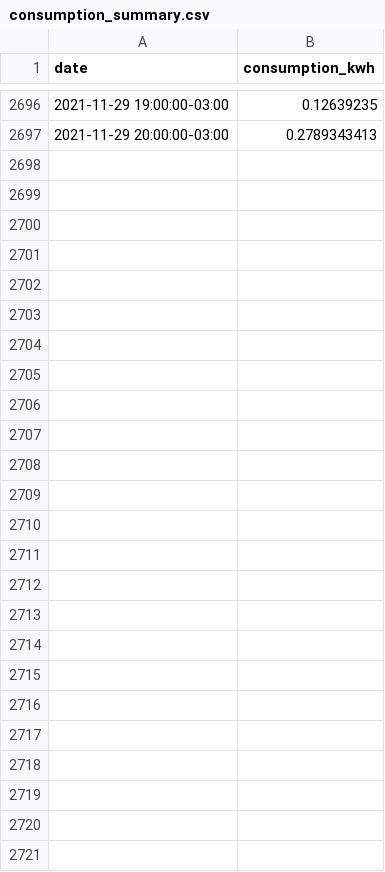
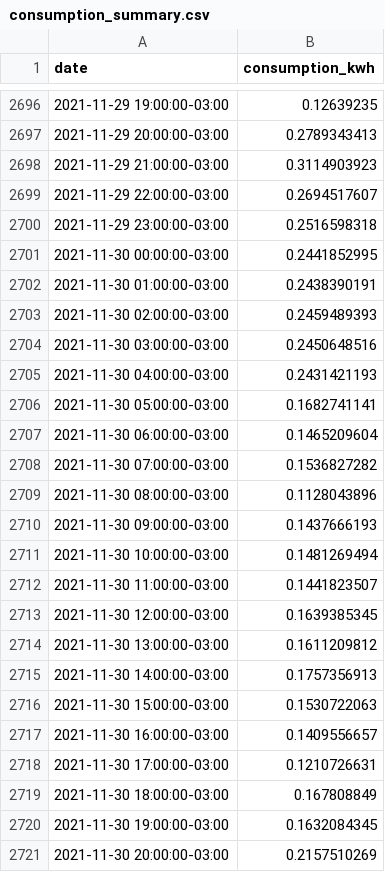
Before and after one commit to vald3nir/Smart-Energy-Core, a CSV file: src/users/Valdenir/consumption_summary.csv, drawn as a sheet; only a part is shown, gaps mark what is left out; the diff names each change by its address in the sheet, - before the commit and + after, or states it on an @@ line.

Commit message:
Update consumption_summary.csv

```diff
--- a/src/users/Valdenir/consumption_summary.csv
+++ b/src/users/Valdenir/consumption_summary.csv
+row 2698: 2021-11-29 21:00:00-03:00 | 0.3114903923
+row 2699: 2021-11-29 22:00:00-03:00 | 0.2694517607
+row 2700: 2021-11-29 23:00:00-03:00 | 0.2516598318
+row 2701: 2021-11-30 00:00:00-03:00 | 0.2441852995
+row 2702: 2021-11-30 01:00:00-03:00 | 0.2438390191
+row 2703: 2021-11-30 02:00:00-03:00 | 0.2459489393
+row 2704: 2021-11-30 03:00:00-03:00 | 0.2450648516
+row 2705: 2021-11-30 04:00:00-03:00 | 0.2431421193
+row 2706: 2021-11-30 05:00:00-03:00 | 0.1682741141
+row 2707: 2021-11-30 06:00:00-03:00 | 0.1465209604
+row 2708: 2021-11-30 07:00:00-03:00 | 0.1536827282
+row 2709: 2021-11-30 08:00:00-03:00 | 0.1128043896
+row 2710: 2021-11-30 09:00:00-03:00 | 0.1437666193
+row 2711: 2021-11-30 10:00:00-03:00 | 0.1481269494
+row 2712: 2021-11-30 11:00:00-03:00 | 0.1441823507
+row 2713: 2021-11-30 12:00:00-03:00 | 0.1639385345
+row 2714: 2021-11-30 13:00:00-03:00 | 0.1611209812
+row 2715: 2021-11-30 14:00:00-03:00 | 0.1757356913
+row 2716: 2021-11-30 15:00:00-03:00 | 0.1530722063
+row 2717: 2021-11-30 16:00:00-03:00 | 0.1409556657
+row 2718: 2021-11-30 17:00:00-03:00 | 0.1210726631
+row 2719: 2021-11-30 18:00:00-03:00 | 0.167808849
+row 2720: 2021-11-30 19:00:00-03:00 | 0.1632084345
+row 2721: 2021-11-30 20:00:00-03:00 | 0.2157510269
```
